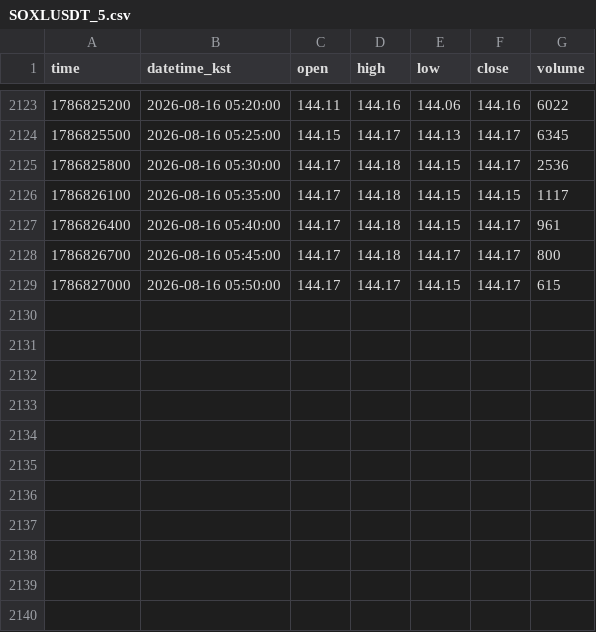
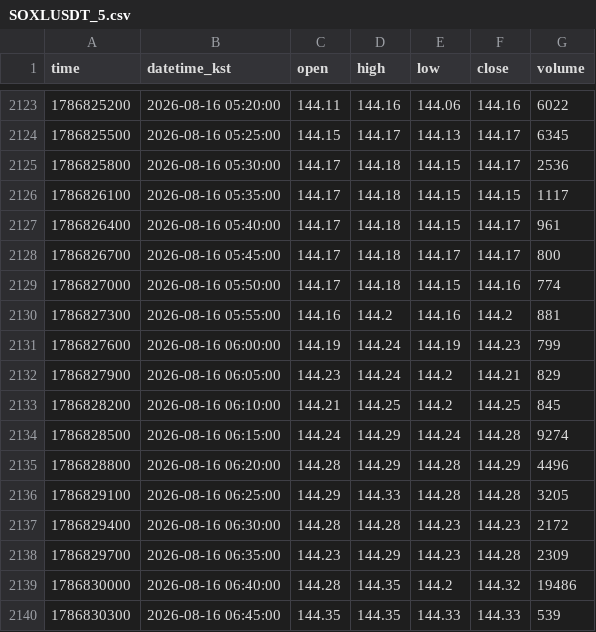
Before and after one commit to akfkajrmf1-debug/koru-data, a CSV file: data/SOXLUSDT_5.csv, drawn as a sheet; only a part is shown, gaps mark what is left out.

```diff
--- a/data/SOXLUSDT_5.csv
+++ b/data/SOXLUSDT_5.csv
@@ -2128,2 +2128,13 @@ time,datetime_kst,open,high,low,close,volume
 1786826700,2026-08-16 05:45:00,144.17,144.18,144.17,144.17,800
-1786827000,2026-08-16 05:50:00,144.17,144.17,144.15,144.17,615
+1786827000,2026-08-16 05:50:00,144.17,144.18,144.15,144.16,774
+1786827300,2026-08-16 05:55:00,144.16,144.2,144.16,144.2,881
+1786827600,2026-08-16 06:00:00,144.19,144.24,144.19,144.23,799
+1786827900,2026-08-16 06:05:00,144.23,144.24,144.2,144.21,829
+1786828200,2026-08-16 06:10:00,144.21,144.25,144.2,144.25,845
+1786828500,2026-08-16 06:15:00,144.24,144.29,144.24,144.28,9274
+1786828800,2026-08-16 06:20:00,144.28,144.29,144.28,144.29,4496
+1786829100,2026-08-16 06:25:00,144.29,144.33,144.28,144.28,3205
+1786829400,2026-08-16 06:30:00,144.28,144.28,144.23,144.23,2172
+1786829700,2026-08-16 06:35:00,144.23,144.29,144.23,144.28,2309
+1786830000,2026-08-16 06:40:00,144.28,144.35,144.2,144.32,19486
+1786830300,2026-08-16 06:45:00,144.35,144.35,144.33,144.33,539
```
Also changed, not shown: data/KORUUSDT_15.csv, data/KORUUSDT_5.csv, 8 other files.
